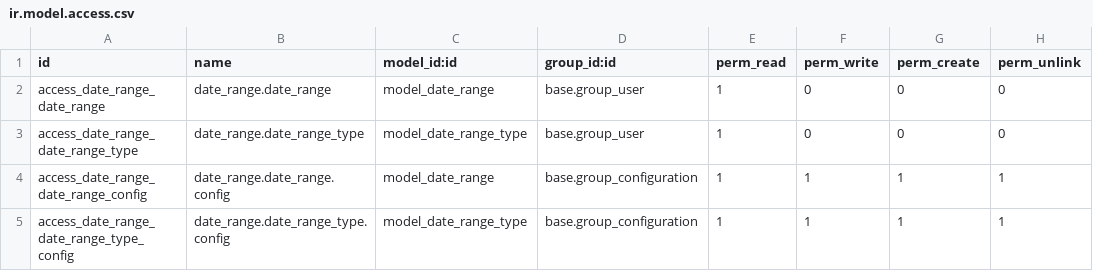
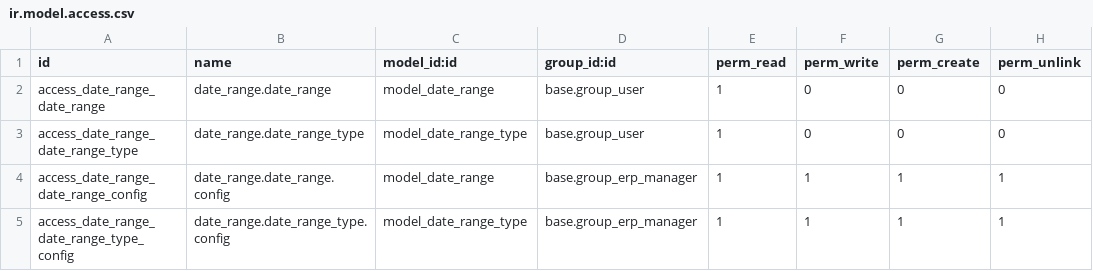
Before and after one commit to open-synergy/server-tools, a CSV file: date_range/security/ir.model.access.csv, drawn as a sheet.

Commit message:
[date_range] Backport From 9.0 w/o Filter

```diff
--- a/date_range/security/ir.model.access.csv
+++ b/date_range/security/ir.model.access.csv
@@ -3,3 +3,3 @@ access_date_range_date_range,date_range.date_range,model_date_range,base.group_u
 access_date_range_date_range_type,date_range.date_range_type,model_date_range_type,base.group_user,1,0,0,0
-access_date_range_date_range_config,date_range.date_range.config,model_date_range,base.group_configuration,1,1,1,1
-access_date_range_date_range_type_config,date_range.date_range_type.config,model_date_range_type,base.group_configuration,1,1,1,1
+access_date_range_date_range_config,date_range.date_range.config,model_date_range,base.group_erp_manager,1,1,1,1
+access_date_range_date_range_type_config,date_range.date_range_type.config,model_date_range_type,base.group_erp_manager,1,1,1,1
```
Also changed, not shown: 16 other files.
